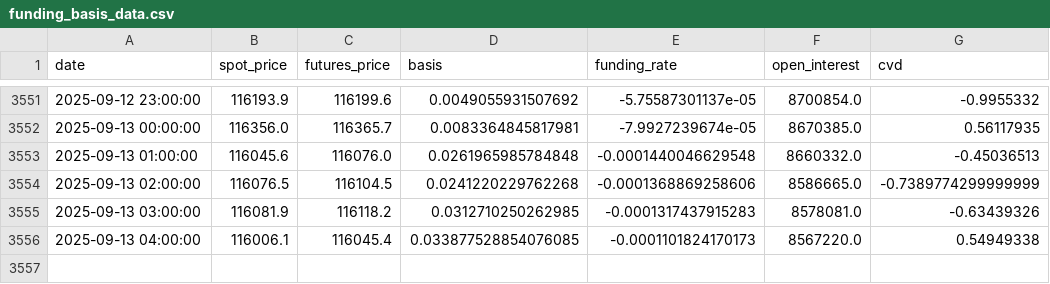
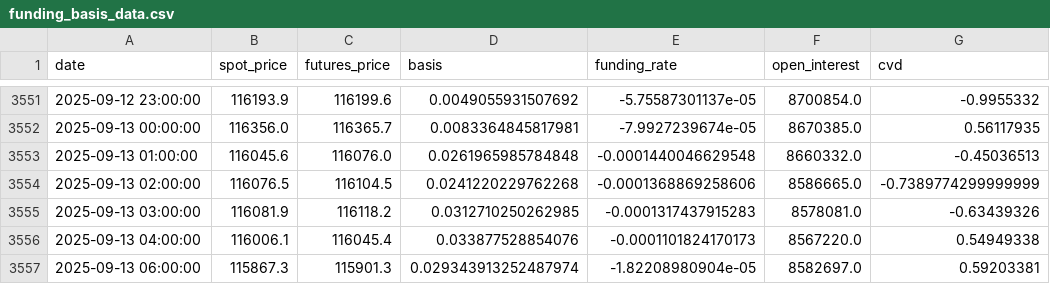
Before and after one commit to olzhas070701/BTC-Futures-Data, a CSV file: funding_basis_data.csv, drawn as a sheet; only a part is shown, gaps mark what is left out.

```diff
--- a/funding_basis_data.csv
+++ b/funding_basis_data.csv
@@ -3555,2 +3555,3 @@ date,spot_price,futures_price,basis,funding_rate,open_interest,cvd
 2025-09-13 03:00:00,116081.9,116118.2,0.0312710250262985,-0.0001317437915283,8578081.0,-0.63439326
-2025-09-13 04:00:00,116006.1,116045.4,0.033877528854076085,-0.0001101824170173,8567220.0,0.54949338
+2025-09-13 04:00:00,116006.1,116045.4,0.033877528854076,-0.0001101824170173,8567220.0,0.54949338
+2025-09-13 06:00:00,115867.3,115901.3,0.029343913252487974,-1.82208980904e-05,8582697.0,0.59203381
```
